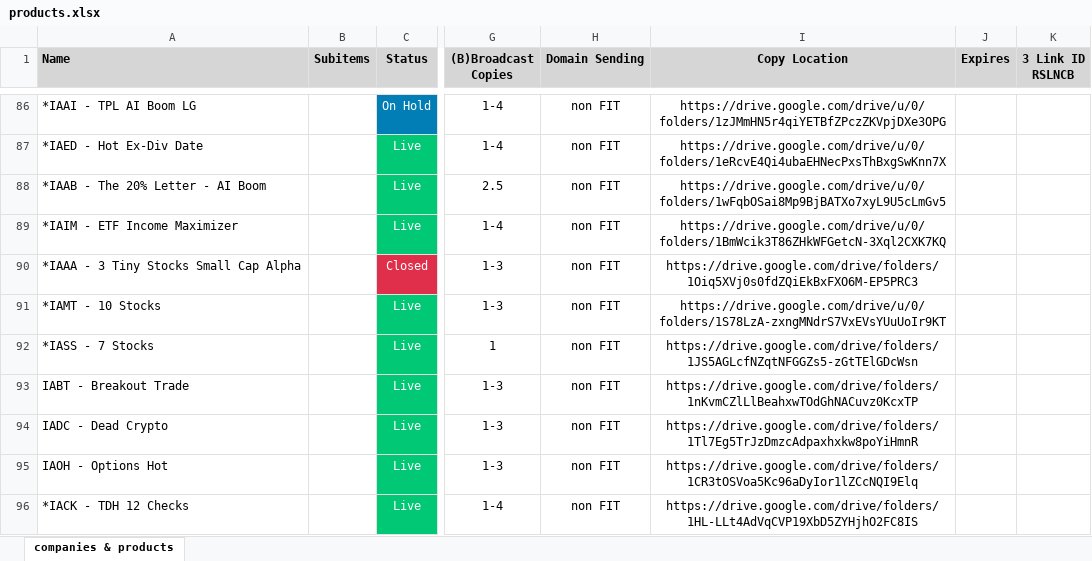
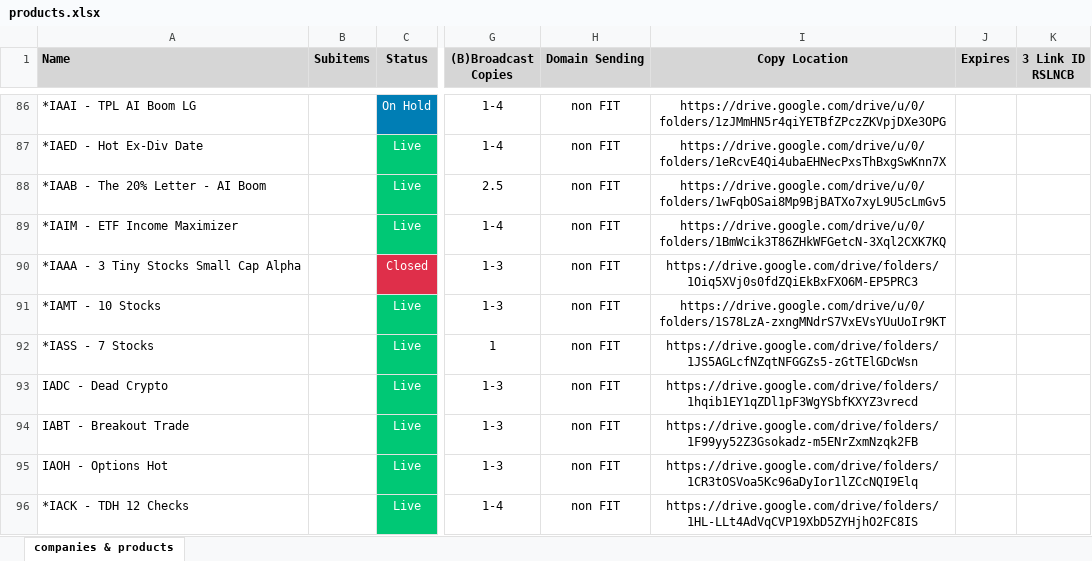
Before and after one commit to INRGI/CopyMaker, an Excel workbook: public/products.xlsx, sheet companies & products, drawn as a sheet; only a part is shown, gaps mark what is left out; values as stored, in another font and other column widths than the file's, no borders; charts and pictures not drawn; the diff covers the shown part only; the diff names each change by its address in the sheet, - before the commit and + after, or states it on an @@ line.

Commit message:
upload new products

```diff
--- a/public/products.xlsx (sheet companies & products)
+++ b/public/products.xlsx (sheet companies & products)
-A93 (Name): IABT - Breakout Trade
+A93 (Name): IADC - Dead Crypto
-I93 (Copy Location): https://drive.google.com/drive/folders/1nKvmCZlLlBeahxwTOdGhNACuvz0KcxTP
+I93 (Copy Location): https://drive.google.com/drive/folders/1hqib1EY1qZDl1pF3WgYSbfKXYZ3vrecd
-A94 (Name): IADC - Dead Crypto
+A94 (Name): IABT - Breakout Trade
-I94 (Copy Location): https://drive.google.com/drive/folders/1Tl7Eg5TrJzDmzcAdpaxhxkw8poYiHmnR
+I94 (Copy Location): https://drive.google.com/drive/folders/1F99yy52Z3Gsokadz-m5ENrZxmNzqk2FB
```
Also changed, not shown: 4 added rows and 7 edited cells elsewhere in this sheet, 2 other files.
